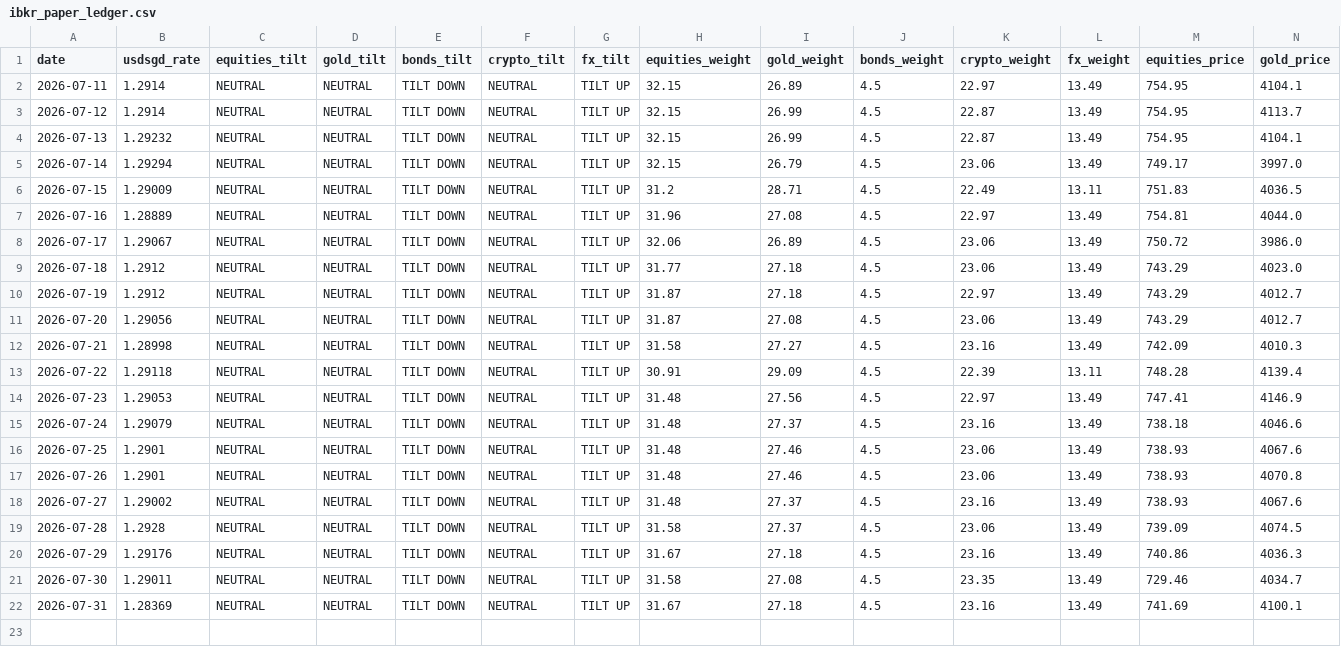
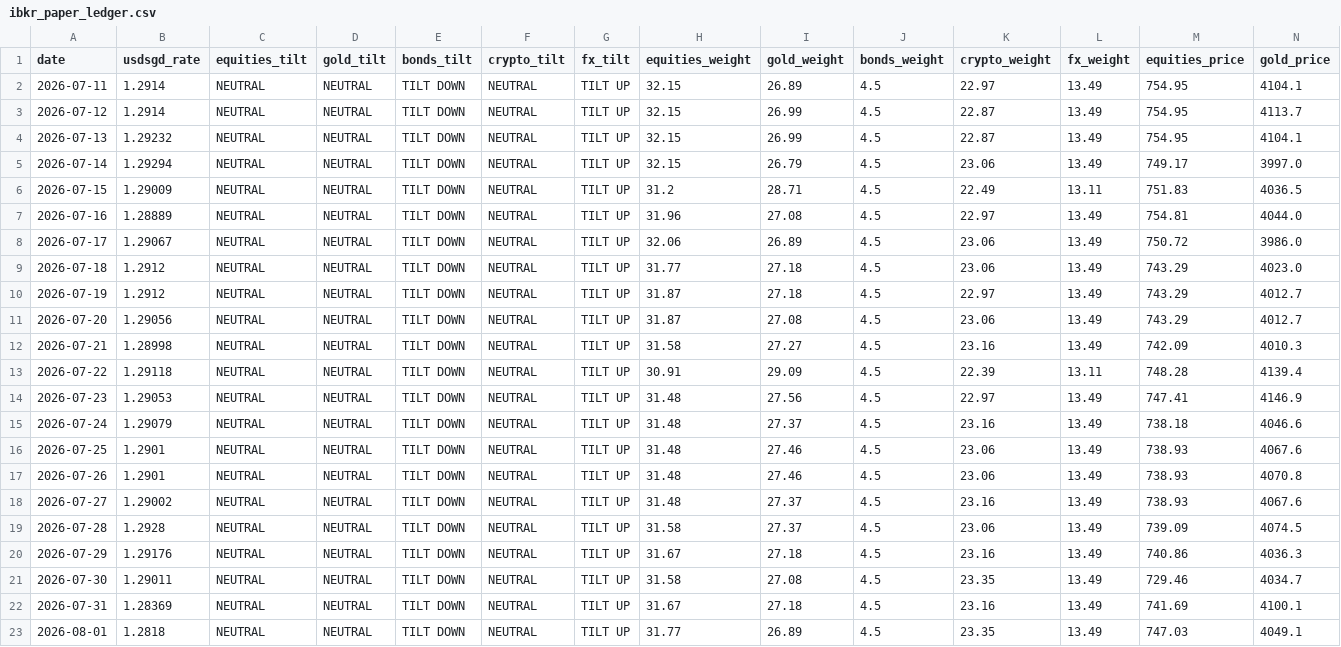
Before and after one commit to quantarram/quant-regime-research, a CSV file: notebooks/ibkr_paper_ledger.csv, drawn as a sheet; only a part is shown; rows hold the shown columns only; the diff names each change by its address in the sheet, - before the commit and + after, or states it on an @@ line.

```diff
--- a/notebooks/ibkr_paper_ledger.csv
+++ b/notebooks/ibkr_paper_ledger.csv
+row 23: 2026-08-01 | 1.2818 | NEUTRAL | NEUTRAL | TILT DOWN | NEUTRAL | TILT UP | 31.77 | 26.89 | 4.5 | 23.35 | 13.49 | 747.03 | 4049.1
```
Also changed, not shown: notebooks/gold_predictions.csv, notebooks/metals_predictions.csv, 5 other files.
